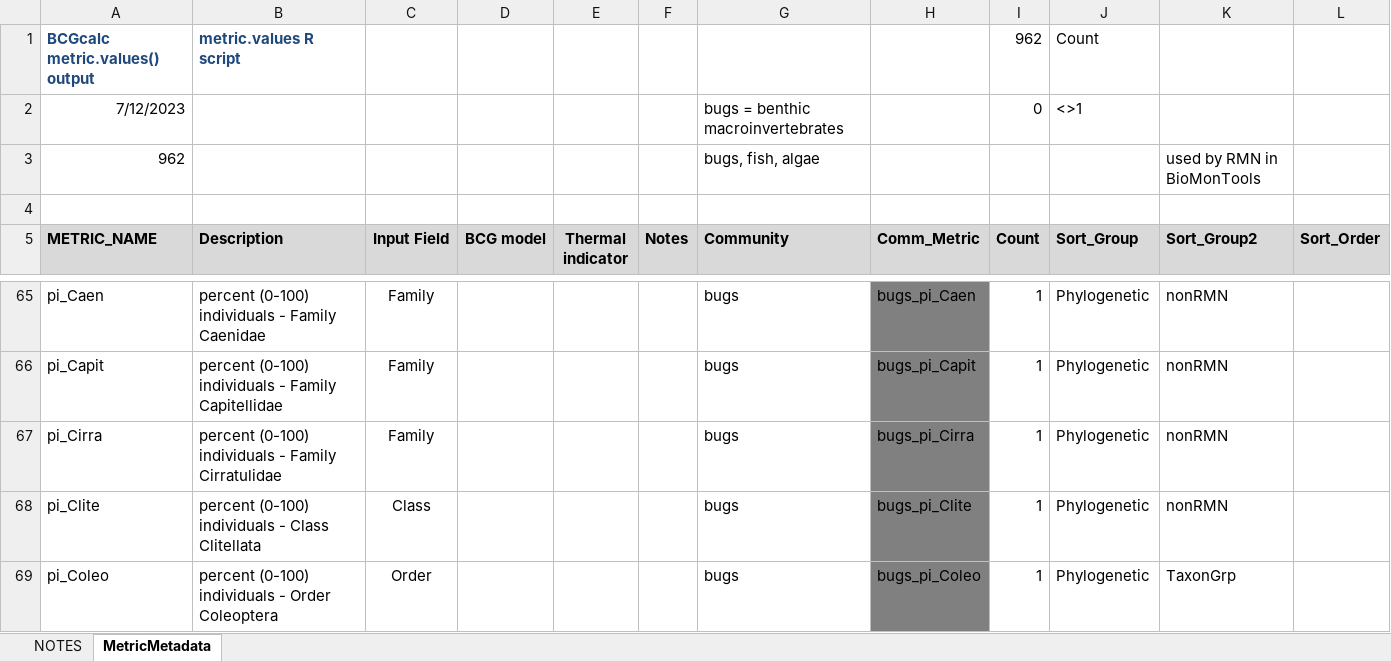
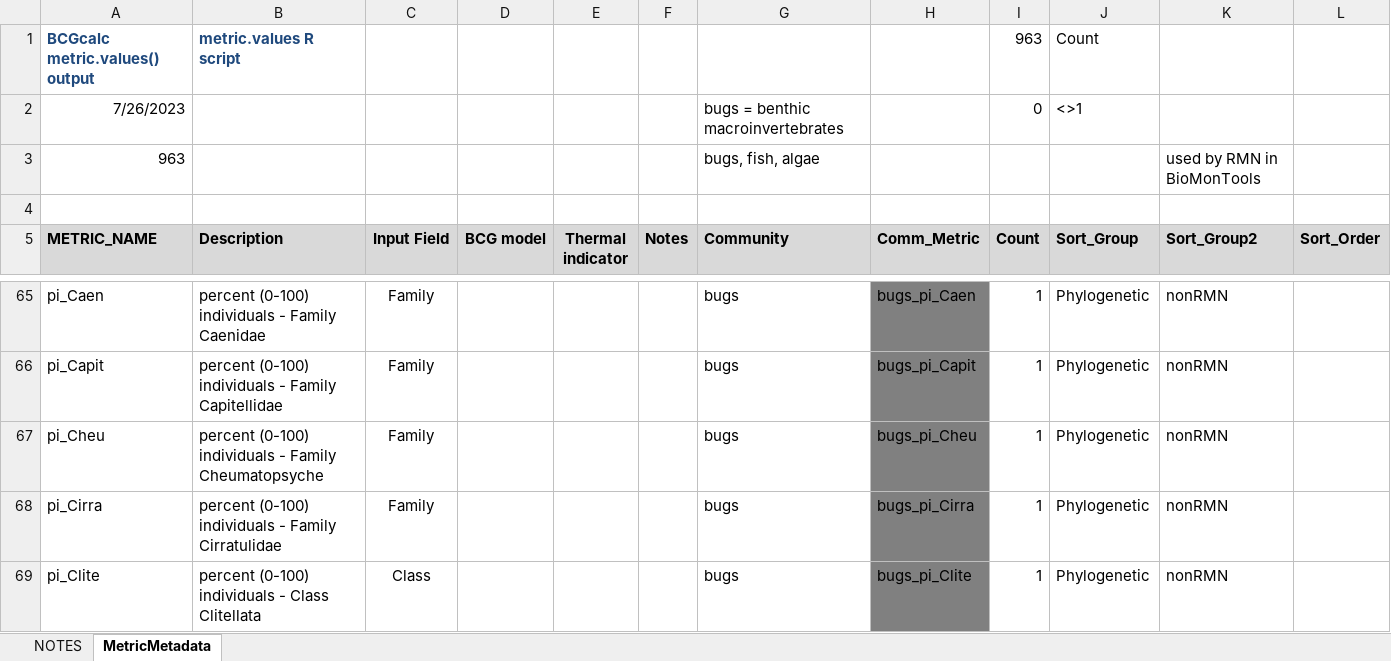
Before and after one commit to leppott/BioMonTools, an Excel workbook: inst/extdata/MetricNames.xlsx, sheet MetricMetadata, drawn as a sheet; only a part is shown, gaps mark what is left out; the shorter side is filled out with more unchanged rows; values as stored, in another font and other column widths than the file's, no borders; the diff names each change by its address in the sheet, - before the commit and + after, or states it on an @@ line.

Commit message:
v1.0.0.9028
* refactor: Add percent Cheumatopsyche metric

```diff
--- a/inst/extdata/MetricNames.xlsx (sheet MetricMetadata)
+++ b/inst/extdata/MetricNames.xlsx (sheet MetricMetadata)
-I1 (Count): 962
+I1 (Count): 963
-A2 (METRIC_NAME): 7/12/2023
+A2 (METRIC_NAME): 7/26/2023
-A3 (METRIC_NAME): 962
+A3 (METRIC_NAME): 963
+row 67: pi_Cheu | percent (0-100) individuals - Family Cheumatopsyche | Family |  |  |  | bugs | bugs_pi_Cheu | 1 | Phylogenetic | nonRMN
```
Also changed, not shown: sheet NOTES, formulas that keep their value, 4 other files.
